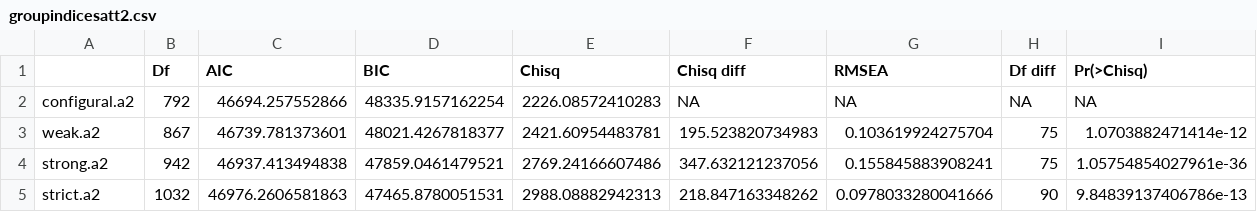
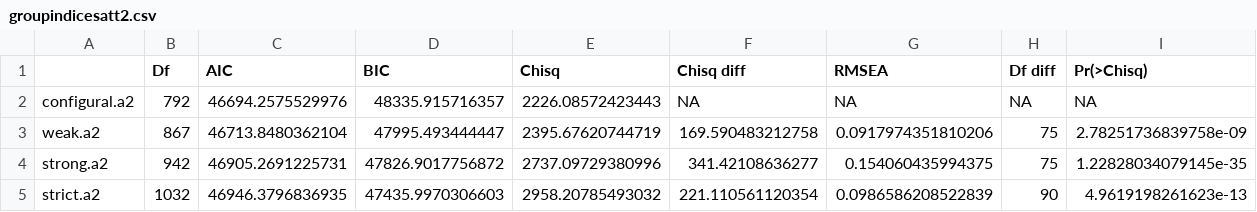
Before and after one commit to jtkulas/EngagementPaper, a CSV file: Tables/groupindicesatt2.csv, drawn as a sheet.

```diff
--- a/Tables/groupindicesatt2.csv
+++ b/Tables/groupindicesatt2.csv
@@ -1,5 +1,5 @@
 "","Df","AIC","BIC","Chisq","Chisq diff","RMSEA","Df diff","Pr(>Chisq)"
-"configural.a2",792,46694.257552866,48335.9157162254,2226.08572410283,NA,NA,NA,NA
-"weak.a2",867,46739.781373601,48021.4267818377,2421.60954483781,195.523820734983,0.103619924275704,75,1.0703882471414e-12
-"strong.a2",942,46937.413494838,47859.0461479521,2769.24166607486,347.632121237056,0.155845883908241,75,1.05754854027961e-36
-"strict.a2",1032,46976.2606581863,47465.8780051531,2988.08882942313,218.847163348262,0.0978033280041666,90,9.84839137406786e-13
+"configural.a2",792,46694.2575529976,48335.915716357,2226.08572423443,NA,NA,NA,NA
+"weak.a2",867,46713.8480362104,47995.493444447,2395.67620744719,169.590483212758,0.0917974351810206,75,2.78251736839758e-09
+"strong.a2",942,46905.2691225731,47826.9017756872,2737.09729380996,341.42108636277,0.154060435994375,75,1.22828034079145e-35
+"strict.a2",1032,46946.3796836935,47435.9970306603,2958.20785493032,221.110561120354,0.0986586208522839,90,4.9619198261623e-13
```
Also changed, not shown: Tables/groupindicesatt.csv, Tables/groupindicessub.csv, 2 other files.
